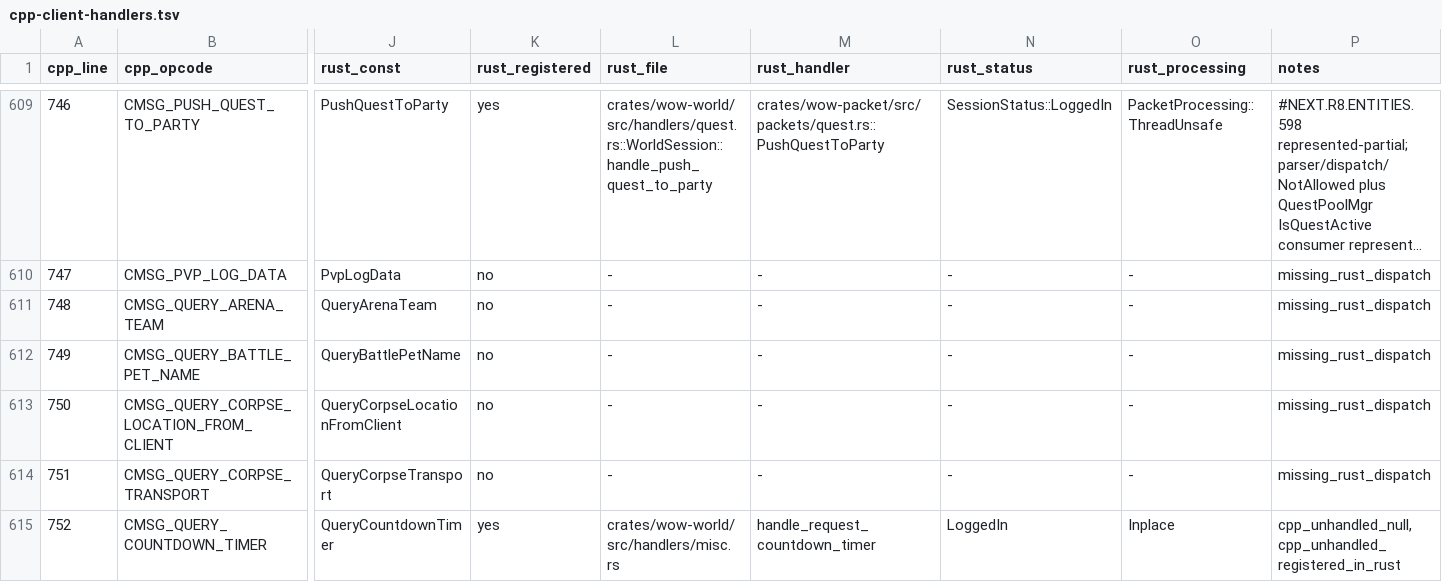
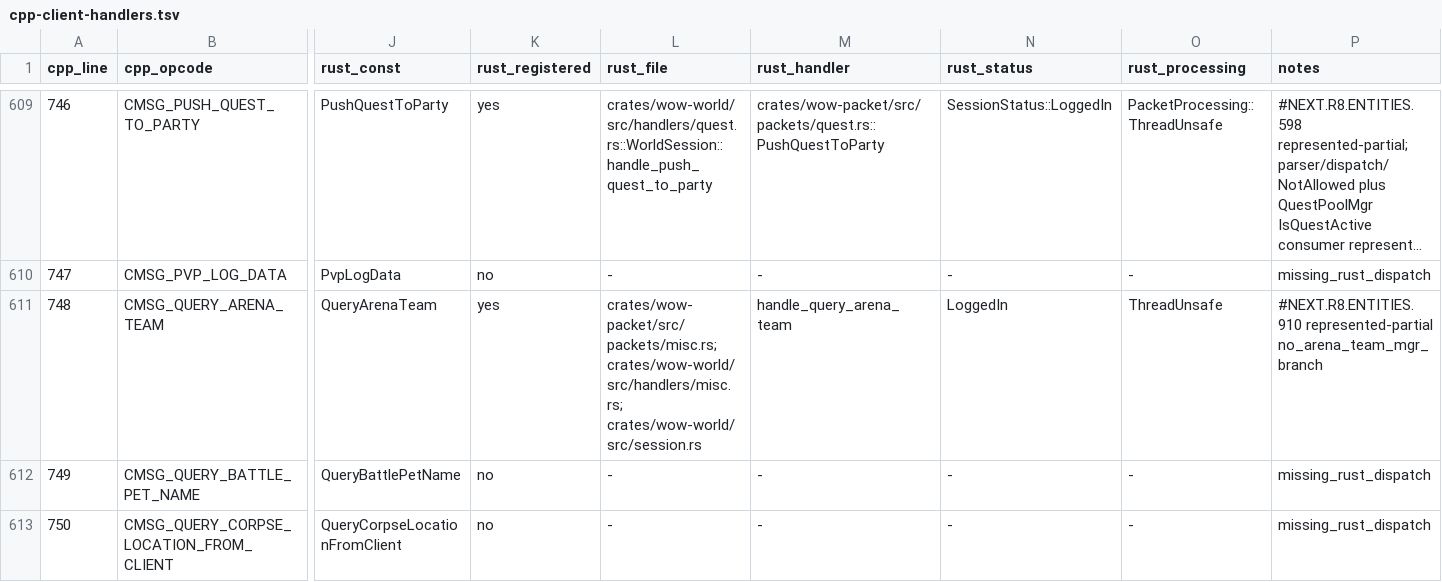
Before and after one commit to alseif0x/rustycore, a TSV file: docs/migration/inventory/cpp-client-handlers.tsv, drawn as a sheet; only a part is shown, gaps mark what is left out; the shorter side is filled out with more unchanged rows; long unchanged cells end in …; the diff names each change by its address in the sheet, - before the commit and + after, or states it on an @@ line.

Commit message:
Implement represented query arena team

```diff
--- a/docs/migration/inventory/cpp-client-handlers.tsv
+++ b/docs/migration/inventory/cpp-client-handlers.tsv
-K611 (rust_registered): no
+K611 (rust_registered): yes
-L611 (rust_file): -
+L611 (rust_file): crates/wow-packet/src/packets/misc.rs; crates/wow-world/src/handlers/misc.rs; crates/wow-world/src/session.rs
-M611 (rust_handler): -
+M611 (rust_handler): handle_query_arena_team
-N611 (rust_status): -
+N611 (rust_status): LoggedIn
-O611 (rust_processing): -
+O611 (rust_processing): ThreadUnsafe
-P611 (notes): missing_rust_dispatch
+P611 (notes): #NEXT.R8.ENTITIES.910 represented-partial no_arena_team_mgr_branch
```
Also changed, not shown: docs/migration/inventory/r3-opcodes-registry.tsv, 8 other files.
